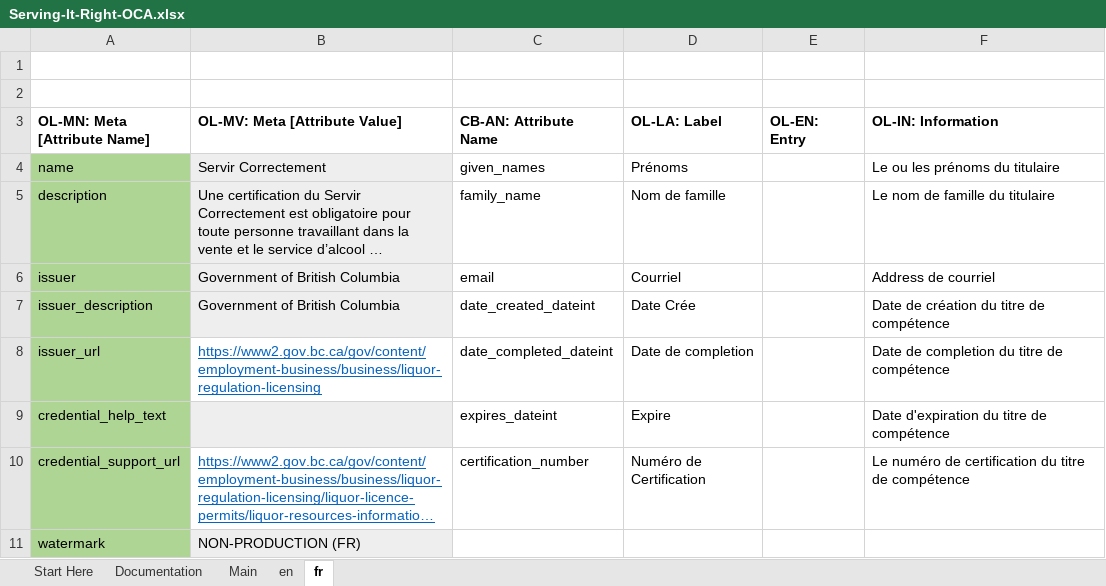
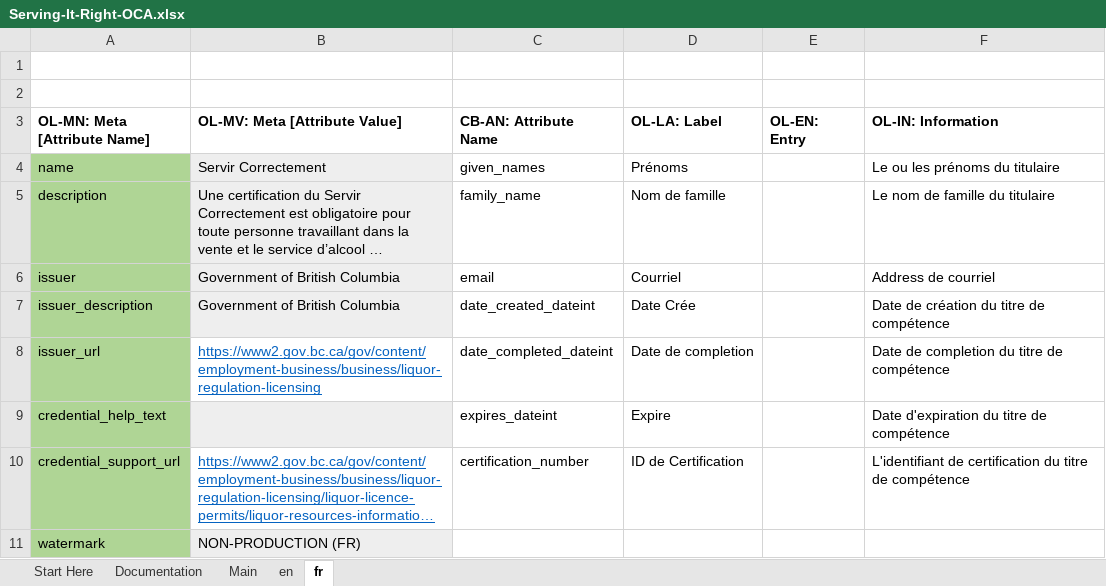
Before and after one commit to bcgov/aries-oca-bundles, an Excel workbook: OCABundles/schema/bcgov-digital-trust/LCRB/serving-it-right-showcase/Serving-It-Right-OCA.xlsx, sheet fr, drawn as a sheet; long unchanged cells end in …; values as stored, in another font and other column widths than the file's, no borders; conditional formats not drawn; the diff names each change by its address in the sheet, - before the commit and + after, or states it on an @@ line.

Commit message:
Updated label of certification number for LCRB schemas
Signed-off-by: Andy Jay <andy@credivera.com>

```diff
--- a/OCABundles/schema/bcgov-digital-trust/LCRB/serving-it-right-showcase/Serving-It-Right-OCA.xlsx (sheet fr)
+++ b/OCABundles/schema/bcgov-digital-trust/LCRB/serving-it-right-showcase/Serving-It-Right-OCA.xlsx (sheet fr)
-D10 (OL-LA: Label): Numéro de Certification
+D10 (OL-LA: Label): ID de Certification
-F10 (OL-IN: Information): Le numéro de certification…
+F10 (OL-IN: Information): L'identifiant de certification…
```
Also changed, not shown: sheet en, OCABundles/schema/bcgov-digital-trust/LCRB/selling-it-right-showcase/Selling-It-Right-OCA.xlsx, OCABundles/schema/bcgov-digital-trust/LCRB/selling-it-right/Selling-It-Right-OCA.xlsx, 11 other files.
